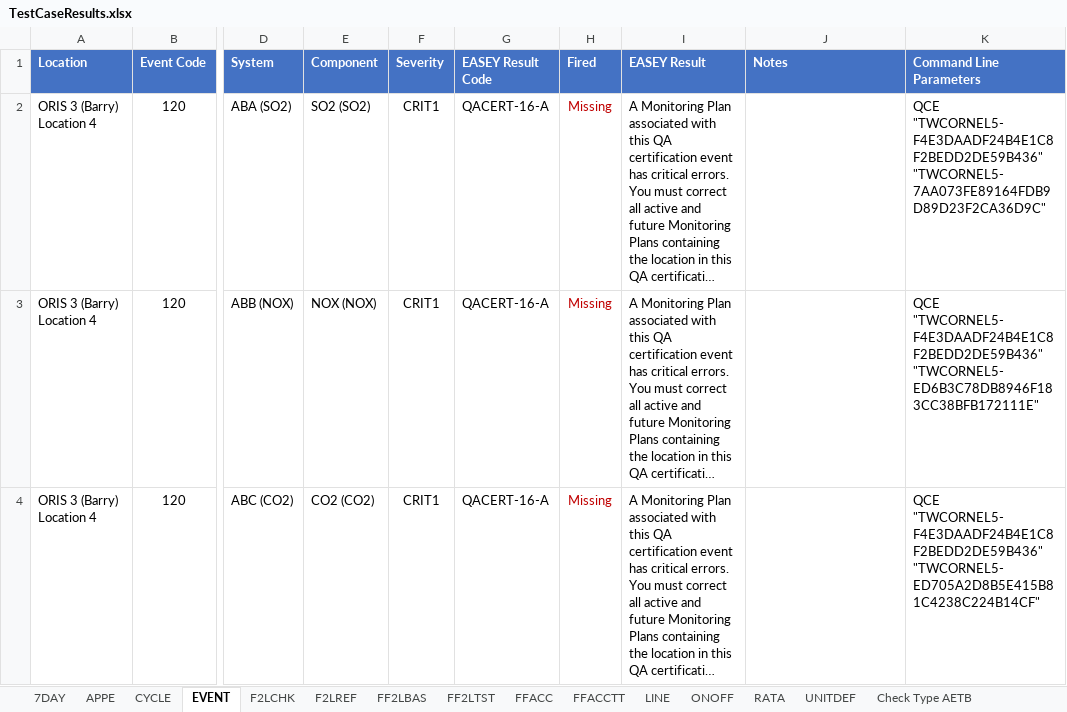
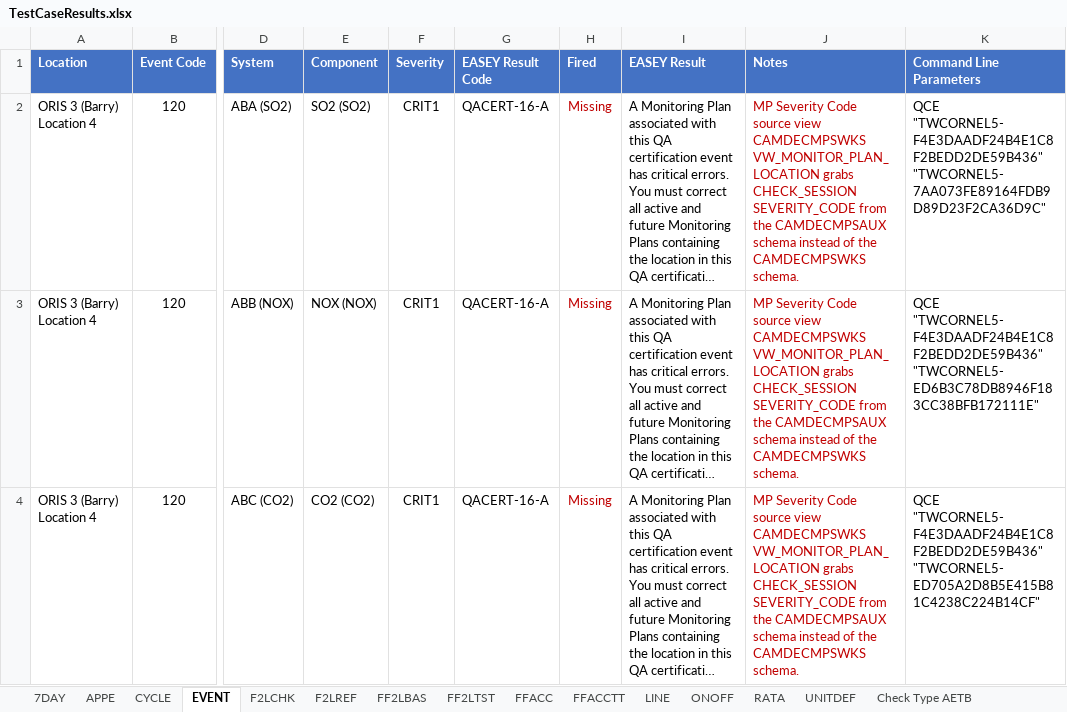
Before and after one commit to US-EPA-CAMD/easey-db-scripts, an Excel workbook: misc/Testing Scripts/QA/TestCaseResults.xlsx, sheet EVENT, drawn as a sheet; only a part is shown, gaps mark what is left out; long unchanged cells end in …; values as stored, in another font and other column widths than the file's, no borders; table styles not drawn; the diff covers the shown part only; the diff names each change by its address in the sheet, - before the commit and + after, or states it on an @@ line.

```diff
--- a/misc/Testing Scripts/QA/TestCaseResults.xlsx (sheet EVENT)
+++ b/misc/Testing Scripts/QA/TestCaseResults.xlsx (sheet EVENT)
-J2:J4 (Notes): (empty)
+J2:J4 (Notes): MP Severity Code source view CAMDECMPSWKS VW_MONITOR_PLAN_LOCATION grabs CHECK_SESSION SEVERITY_CODE from the CAMDECMPSAUX schema instead of the CAMDECMPSWKS schema.
```
Also changed, not shown: 2 edited cells elsewhere in this sheet, 1 other file.
